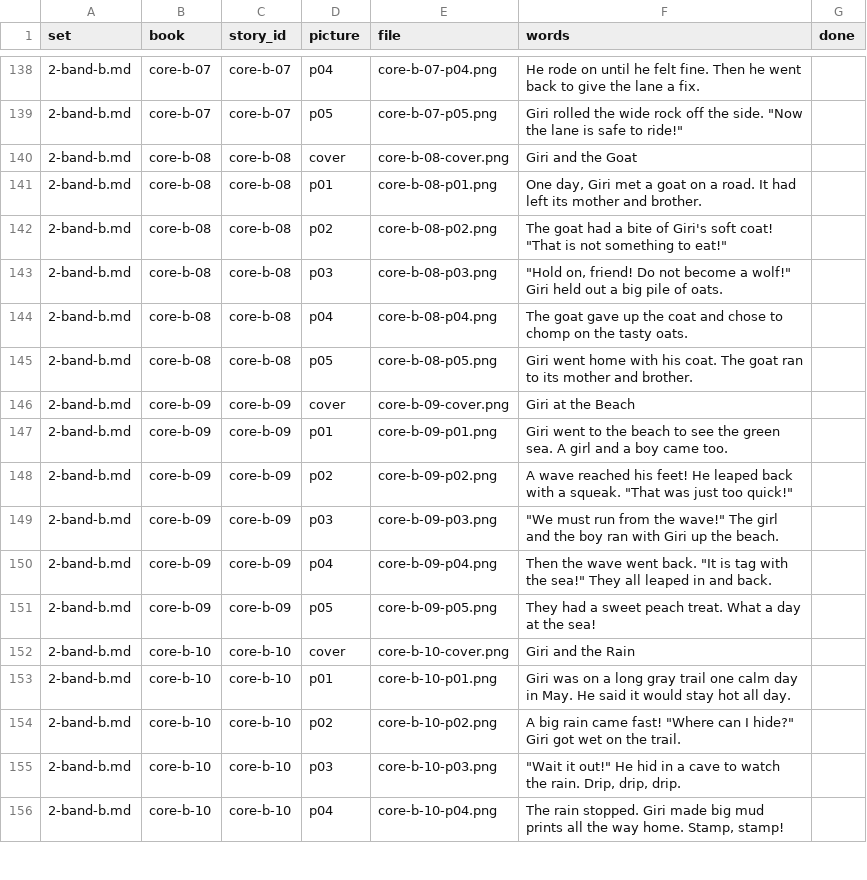
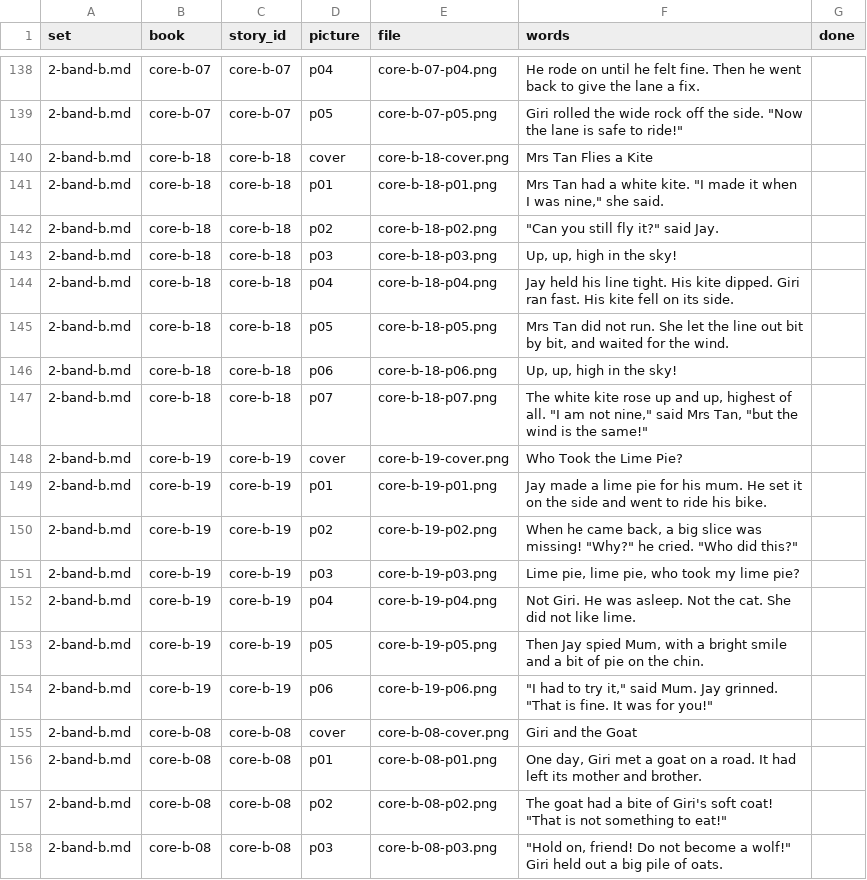
Before and after one commit to RiceTogether17/phonicsquest, a CSV file: readers/pictures.csv, drawn as a sheet; only a part is shown, gaps mark what is left out; the shorter side is filled out with more unchanged rows; the diff covers the shown part only.

```diff
--- a/readers/pictures.csv
+++ b/readers/pictures.csv
@@ -139,2 +139,17 @@ set,book,story_id,picture,file,words,done
 "2-band-b.md","core-b-07","core-b-07","p05","core-b-07-p05.png","Giri rolled the wide rock off the side. ""Now the lane is safe to ride!""",""
+"2-band-b.md","core-b-18","core-b-18","cover","core-b-18-cover.png","Mrs Tan Flies a Kite",""
+"2-band-b.md","core-b-18","core-b-18","p01","core-b-18-p01.png","Mrs Tan had a white kite. ""I made it when I was nine,"" she said.",""
+"2-band-b.md","core-b-18","core-b-18","p02","core-b-18-p02.png","""Can you still fly it?"" said Jay.",""
+"2-band-b.md","core-b-18","core-b-18","p03","core-b-18-p03.png","Up, up, high in the sky!",""
+"2-band-b.md","core-b-18","core-b-18","p04","core-b-18-p04.png","Jay held his line tight. His kite dipped. Giri ran fast. His kite fell on its side.",""
+"2-band-b.md","core-b-18","core-b-18","p05","core-b-18-p05.png","Mrs Tan did not run. She let the line out bit by bit, and waited for the wind.",""
+"2-band-b.md","core-b-18","core-b-18","p06","core-b-18-p06.png","Up, up, high in the sky!",""
+"2-band-b.md","core-b-18","core-b-18","p07","core-b-18-p07.png","The white kite rose up and up, highest of all. ""I am not nine,"" said Mrs Tan, ""but the wind is the same!""",""
+"2-band-b.md","core-b-19","core-b-19","cover","core-b-19-cover.png","Who Took the Lime Pie?",""
+"2-band-b.md","core-b-19","core-b-19","p01","core-b-19-p01.png","Jay made a lime pie for his mum. He set it on the side and went to ride his bike.",""
+"2-band-b.md","core-b-19","core-b-19","p02","core-b-19-p02.png","When he came back, a big slice was missing! ""Why?"" he cried. ""Who did this?""",""
+"2-band-b.md","core-b-19","core-b-19","p03","core-b-19-p03.png","Lime pie, lime pie, who took my lime pie?",""
+"2-band-b.md","core-b-19","core-b-19","p04","core-b-19-p04.png","Not Giri. He was asleep. Not the cat. She did not like lime.",""
+"2-band-b.md","core-b-19","core-b-19","p05","core-b-19-p05.png","Then Jay spied Mum, with a bright smile and a bit of pie on the chin.",""
+"2-band-b.md","core-b-19","core-b-19","p06","core-b-19-p06.png","""I had to try it,"" said Mum. Jay grinned. ""That is fine. It was for you!""",""
 "2-band-b.md","core-b-08","core-b-08","cover","core-b-08-cover.png","Giri and the Goat",""
```
Also changed, not shown: 12 added rows elsewhere in this file, 5 other files.
